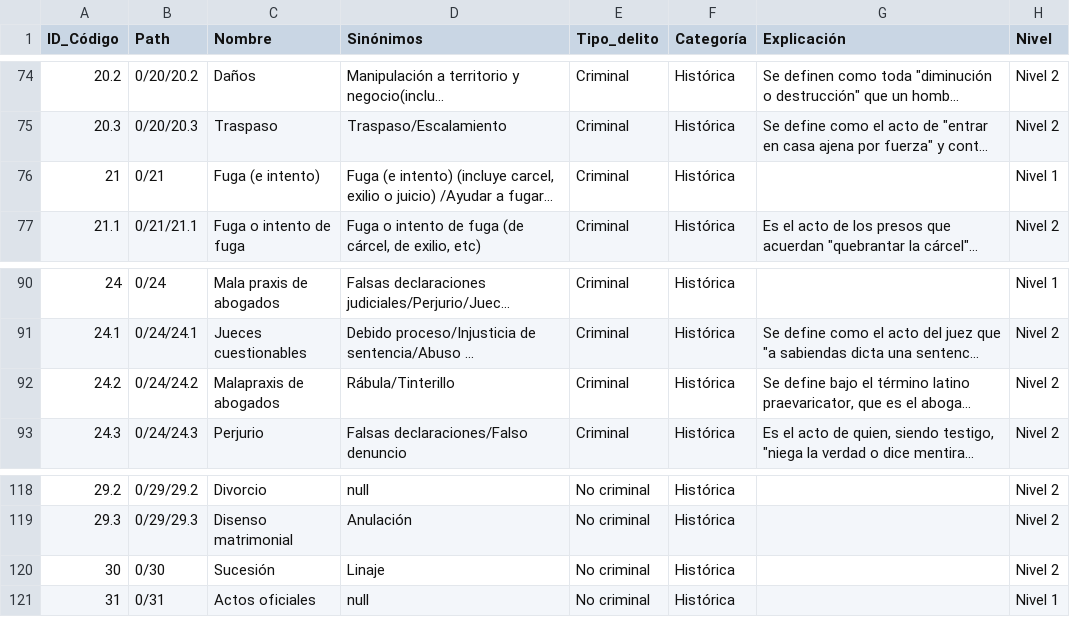
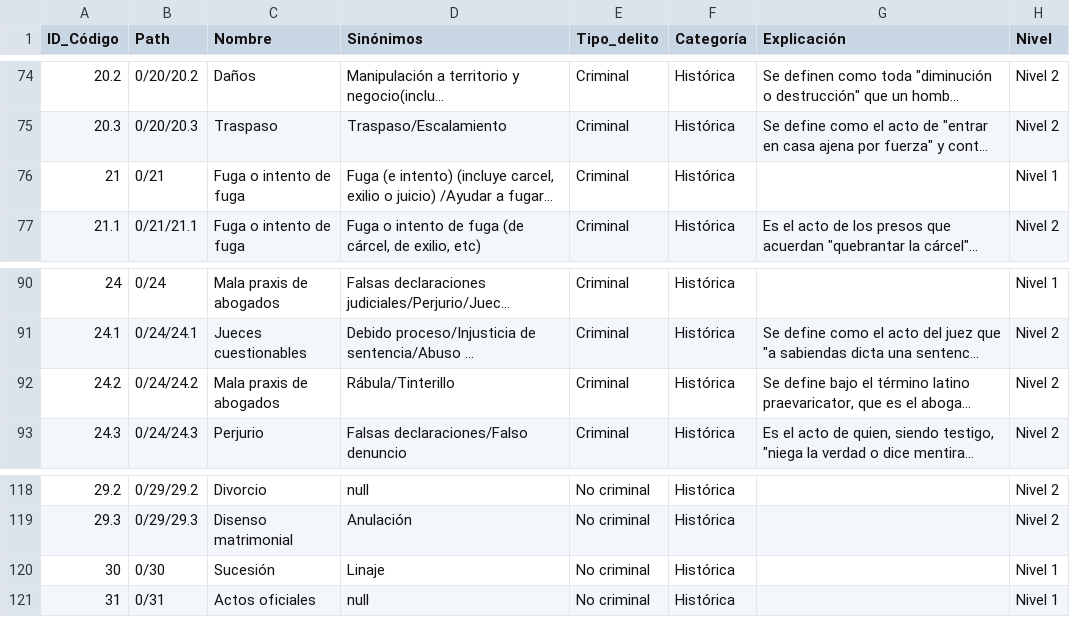
Before and after one commit to amblanco99/ColonialExperimento, a CSV file: public/data/Linaje.csv, drawn as a sheet; only a part is shown, gaps mark what is left out; long unchanged cells end in …; the diff covers the shown part only; the diff names each change by its address in the sheet, - before the commit and + after, or states it on an @@ line.

```diff
--- a/public/data/Linaje.csv
+++ b/public/data/Linaje.csv
-C76 (Nombre): Fuga (e intento)
+C76 (Nombre): Fuga o intento de fuga
-C92 (Nombre): Malapraxis de abogados
+C92 (Nombre): Mala praxis de abogados
-H120 (Nivel): Nivel 2
+H120 (Nivel): Nivel 1
```
Also changed, not shown: 8 edited cells elsewhere in this file, 19 other files.
